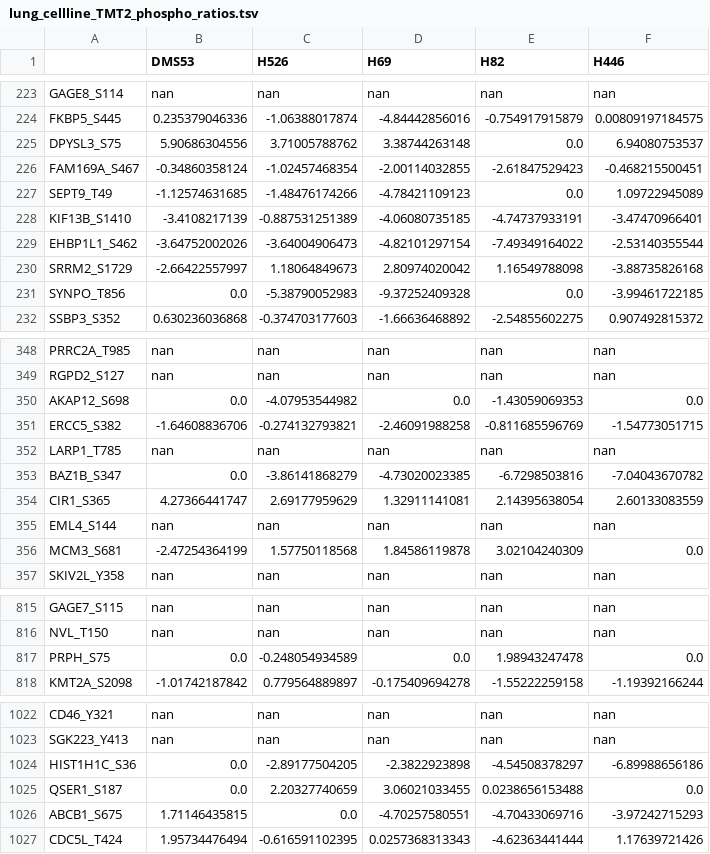
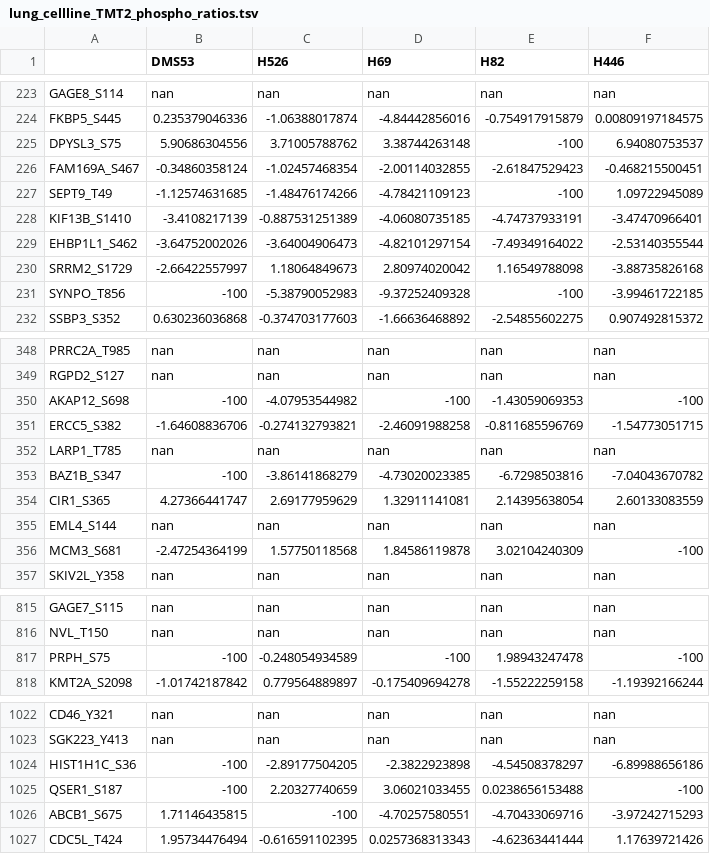
Before and after one commit to MaayanLab/CST_Lung_Cancer_Viz, a TSV file: lung_cellline_3_1_16/lung_cellline_phospho/lung_cellline_TMT2_phospho_ratios.tsv, drawn as a sheet; only a part is shown, gaps mark what is left out; the diff covers the shown part only.

```diff
--- a/lung_cellline_3_1_16/lung_cellline_phospho/lung_cellline_TMT2_phospho_ratios.tsv
+++ b/lung_cellline_3_1_16/lung_cellline_phospho/lung_cellline_TMT2_phospho_ratios.tsv
@@ -224,5 +224,5 @@ GAGE8_S114	nan	nan	nan	nan	nan
 FKBP5_S445	0.235379046336	-1.06388017874	-4.84442856016	-0.754917915879	0.00809197184575	
-DPYSL3_S75	5.90686304556	3.71005788762	3.38744263148	0.0	6.94080753537	
+DPYSL3_S75	5.90686304556	3.71005788762	3.38744263148	-100	6.94080753537	
 FAM169A_S467	-0.34860358124	-1.02457468354	-2.00114032855	-2.61847529423	-0.468215500451	
-SEPT9_T49	-1.12574631685	-1.48476174266	-4.78421109123	0.0	1.09722945089	
+SEPT9_T49	-1.12574631685	-1.48476174266	-4.78421109123	-100	1.09722945089	
 KIF13B_S1410	-3.4108217139	-0.887531251389	-4.06080735185	-4.74737933191	-3.47470966401	
@@ -230,3 +230,3 @@ EHBP1L1_S462	-3.64752002026	-3.64004906473	-4.82101297154	-7.49349164022	-2.5314
 SRRM2_S1729	-2.66422557997	1.18064849673	2.80974020042	1.16549788098	-3.88735826168	
-SYNPO_T856	0.0	-5.38790052983	-9.37252409328	0.0	-3.99461722185	
+SYNPO_T856	-100	-5.38790052983	-9.37252409328	-100	-3.99461722185	
 SSBP3_S352	0.630236036868	-0.374703177603	-1.66636468892	-2.54855602275	0.907492815372	
@@ -349,9 +349,9 @@ PRRC2A_T985	nan	nan	nan	nan	nan
 RGPD2_S127	nan	nan	nan	nan	nan	
-AKAP12_S698	0.0	-4.07953544982	0.0	-1.43059069353	0.0	
+AKAP12_S698	-100	-4.07953544982	-100	-1.43059069353	-100	
 ERCC5_S382	-1.64608836706	-0.274132793821	-2.46091988258	-0.811685596769	-1.54773051715	
 LARP1_T785	nan	nan	nan	nan	nan	
-BAZ1B_S347	0.0	-3.86141868279	-4.73020023385	-6.7298503816	-7.04043670782	
+BAZ1B_S347	-100	-3.86141868279	-4.73020023385	-6.7298503816	-7.04043670782	
 CIR1_S365	4.27366441747	2.69177959629	1.32911141081	2.14395638054	2.60133083559	
 EML4_S144	nan	nan	nan	nan	nan	
-MCM3_S681	-2.47254364199	1.57750118568	1.84586119878	3.02104240309	0.0	
+MCM3_S681	-2.47254364199	1.57750118568	1.84586119878	3.02104240309	-100	
 SKIV2L_Y358	nan	nan	nan	nan	nan	
@@ -816,3 +816,3 @@ GAGE7_S115	nan	nan	nan	nan	nan
 NVL_T150	nan	nan	nan	nan	nan	
-PRPH_S75	0.0	-0.248054934589	0.0	1.98943247478	0.0	
+PRPH_S75	-100	-0.248054934589	-100	1.98943247478	-100	
 KMT2A_S2098	-1.01742187842	0.779564889897	-0.175409694278	-1.55222259158	-1.19392166244	
@@ -1023,5 +1023,5 @@ CD46_Y321	nan	nan	nan	nan	nan
 SGK223_Y413	nan	nan	nan	nan	nan	
-HIST1H1C_S36	0.0	-2.89177504205	-2.3822923898	-4.54508378297	-6.89988656186	
-QSER1_S187	0.0	2.20327740659	3.06021033455	0.0238656153488	0.0	
-ABCB1_S675	1.71146435815	0.0	-4.70257580551	-4.70433069716	-3.97242715293	
+HIST1H1C_S36	-100	-2.89177504205	-2.3822923898	-4.54508378297	-6.89988656186	
+QSER1_S187	-100	2.20327740659	3.06021033455	0.0238656153488	-100	
+ABCB1_S675	1.71146435815	-100	-4.70257580551	-4.70433069716	-3.97242715293	
 CDC5L_T424	1.95734476494	-0.616591102395	0.0257368313343	-4.62363441444	1.17639721426	
```
Also changed, not shown: 130 edited cells elsewhere in this file, lung_cellline_3_1_16/lung_cellline_AcK/lung_cellline_TMT_Ack_combined_ratios.tsv, lung_cellline_3_1_16/lung_cellline_Rme1/lung_cellline_TMT_Rme1_combined_ratios.tsv, 36 other files.
